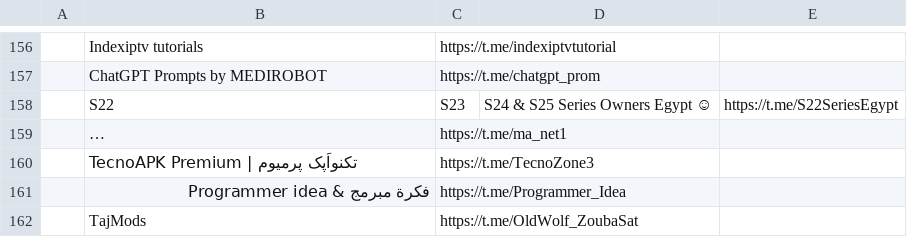
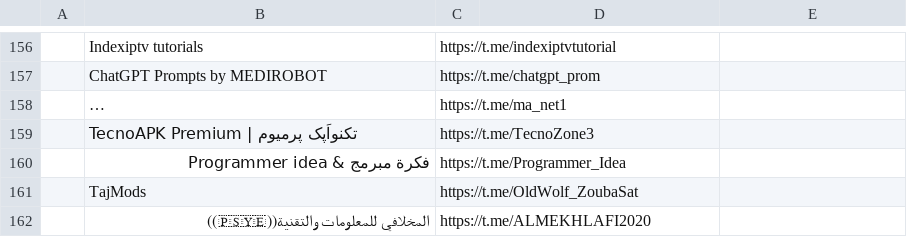
Before and after one commit to MoFlow00/Signal-X, a CSV file: manual_channels.csv, drawn as a sheet; only a part is shown, gaps mark what is left out; the shorter side is filled out with more unchanged rows; long unchanged cells end in …; the diff names each change by its address in the sheet, - before the commit and + after, or states it on an @@ line.

Commit message:
Update manual_channels.csv

```diff
--- a/manual_channels.csv
+++ b/manual_channels.csv
-row 158:  | S22 | S23 | S24 & S25 Series Owners Egypt ☺ | https://t.me/S22SeriesEgypt
```
